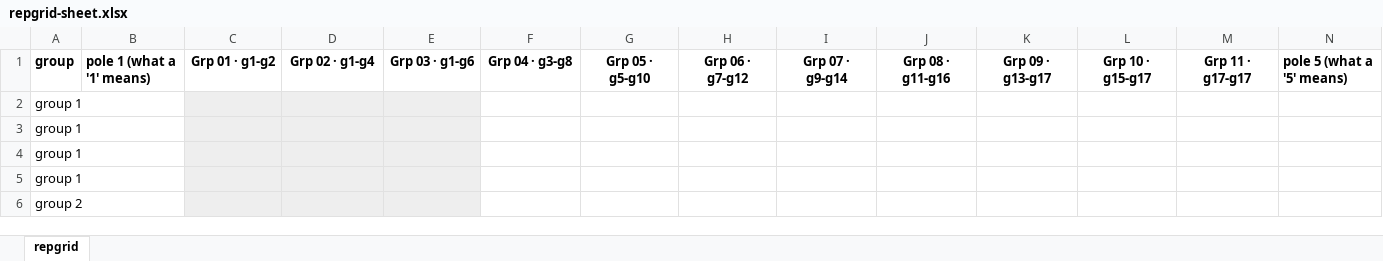
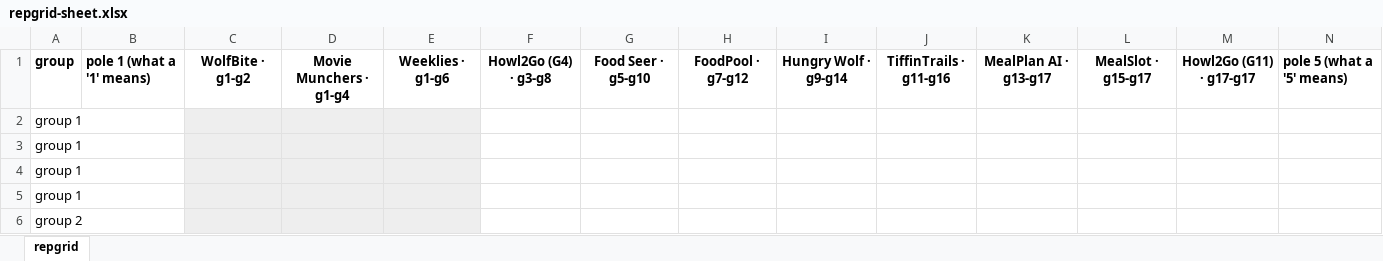
Before and after one commit to txt/se26f, an Excel workbook: etc/repgrid-sheet.xlsx, sheet repgrid, drawn as a sheet; only a part is shown; values as stored, in another font and other column widths than the file's, no borders; the diff names each change by its address in the sheet, - before the commit and + after, or states it on an @@ line.

```diff
--- a/etc/repgrid-sheet.xlsx (sheet repgrid)
+++ b/etc/repgrid-sheet.xlsx (sheet repgrid)
-C1: Grp 01 · g1-g2
+C1: WolfBite · g1-g2
-D1: Grp 02 · g1-g4
+D1: Movie Munchers · g1-g4
-E1: Grp 03 · g1-g6
+E1: Weeklies · g1-g6
-F1: Grp 04 · g3-g8
+F1: Howl2Go (G4) · g3-g8
-G1: Grp 05 · g5-g10
+G1: Food Seer · g5-g10
-H1: Grp 06 · g7-g12
+H1: FoodPool · g7-g12
-I1: Grp 07 · g9-g14
+I1: Hungry Wolf · g9-g14
-J1: Grp 08 · g11-g16
+J1: TiffinTrails · g11-g16
-K1: Grp 09 · g13-g17
+K1: MealPlan AI · g13-g17
-L1: Grp 10 · g15-g17
+L1: MealSlot · g15-g17
-M1: Grp 11 · g17-g17
+M1: Howl2Go (G11) · g17-g17
```
